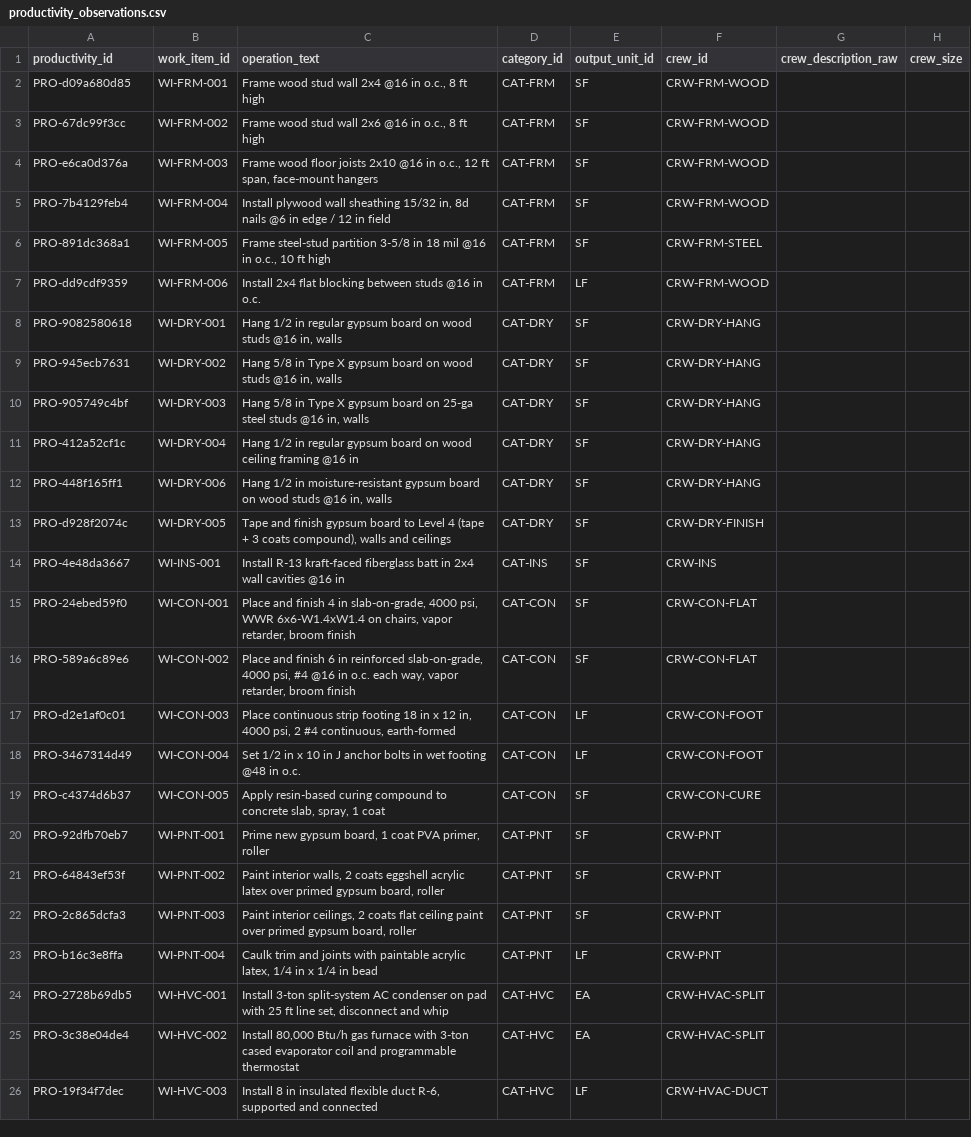
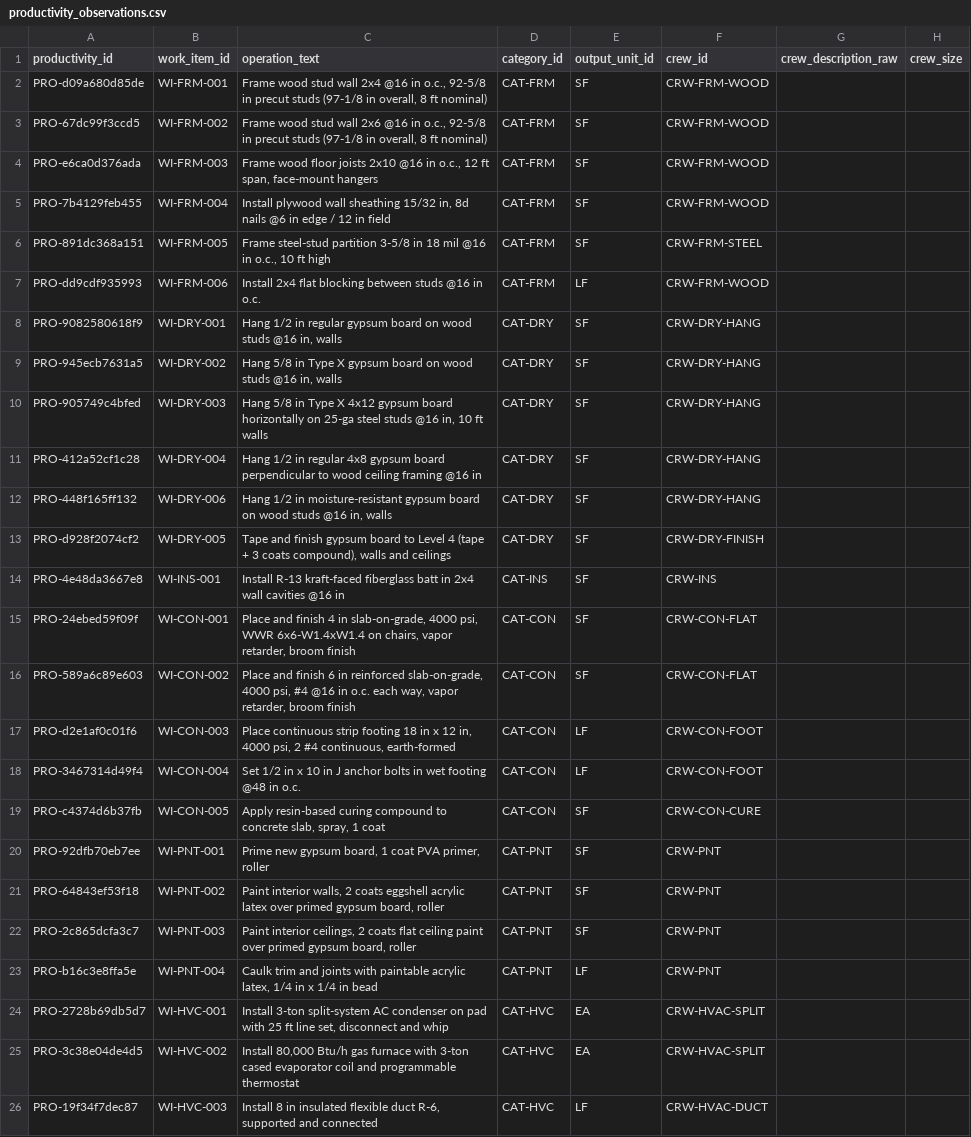
Before and after one commit to noctevusapp-a11y/owl-tower-os-app, a CSV file: cost-db/data/csv/productivity_observations.csv, drawn as a sheet; only a part is shown; the diff names each change by its address in the sheet, - before the commit and + after, or states it on an @@ line.

```diff
--- a/cost-db/data/csv/productivity_observations.csv
+++ b/cost-db/data/csv/productivity_observations.csv
-A2 (productivity_id): PRO-d09a680d85
+A2 (productivity_id): PRO-d09a680d85de
-C2 (operation_text): …in o.c., 8 ft high
+C2 (operation_text): …in o.c., 92-5/8 in precut studs (97-1/8 in overall, 8 ft nominal)
-A3 (productivity_id): PRO-67dc99f3cc
+A3 (productivity_id): PRO-67dc99f3ccd5
-C3 (operation_text): …in o.c., 8 ft high
+C3 (operation_text): …in o.c., 92-5/8 in precut studs (97-1/8 in overall, 8 ft nominal)
-A4 (productivity_id): PRO-e6ca0d376a
+A4 (productivity_id): PRO-e6ca0d376ada
-A5 (productivity_id): PRO-7b4129feb4
+A5 (productivity_id): PRO-7b4129feb455
-A6 (productivity_id): PRO-891dc368a1
+A6 (productivity_id): PRO-891dc368a151
-A7 (productivity_id): PRO-dd9cdf9359
+A7 (productivity_id): PRO-dd9cdf935993
-A8 (productivity_id): PRO-9082580618
+A8 (productivity_id): PRO-9082580618f9
-A9 (productivity_id): PRO-945ecb7631
+A9 (productivity_id): PRO-945ecb7631a5
-A10 (productivity_id): PRO-905749c4bf
+A10 (productivity_id): PRO-905749c4bfed
-C10 (operation_text): …Type X gypsum board on 25-ga steel studs @16 in, walls
+C10 (operation_text): …Type X 4x12 gypsum board horizontally on 25-ga steel studs @16 in, 10 ft walls
-A11 (productivity_id): PRO-412a52cf1c
+A11 (productivity_id): PRO-412a52cf1c28
-C11 (operation_text): …in regular gypsum board on wood ceiling…
+C11 (operation_text): …in regular 4x8 gypsum board perpendicular to wood ceiling…
-A12 (productivity_id): PRO-448f165ff1
+A12 (productivity_id): PRO-448f165ff132
-A13 (productivity_id): PRO-d928f2074c
+A13 (productivity_id): PRO-d928f2074cf2
-A14 (productivity_id): PRO-4e48da3667
+A14 (productivity_id): PRO-4e48da3667e8
-A15 (productivity_id): PRO-24ebed59f0
+A15 (productivity_id): PRO-24ebed59f09f
-A16 (productivity_id): PRO-589a6c89e6
+A16 (productivity_id): PRO-589a6c89e603
-A17 (productivity_id): PRO-d2e1af0c01
+A17 (productivity_id): PRO-d2e1af0c01f6
-A18 (productivity_id): PRO-3467314d49
+A18 (productivity_id): PRO-3467314d49f4
-A19 (productivity_id): PRO-c4374d6b37
+A19 (productivity_id): PRO-c4374d6b37fb
-A20 (productivity_id): PRO-92dfb70eb7
+A20 (productivity_id): PRO-92dfb70eb7ee
-A21 (productivity_id): PRO-64843ef53f
+A21 (productivity_id): PRO-64843ef53f18
-A22 (productivity_id): PRO-2c865dcfa3
+A22 (productivity_id): PRO-2c865dcfa3c7
-A23 (productivity_id): PRO-b16c3e8ffa
+A23 (productivity_id): PRO-b16c3e8ffa5e
-A24 (productivity_id): PRO-2728b69db5
+A24 (productivity_id): PRO-2728b69db5d7
-A25 (productivity_id): PRO-3c38e04de4
+A25 (productivity_id): PRO-3c38e04de4d5
-A26 (productivity_id): PRO-19f34f7dec
+A26 (productivity_id): PRO-19f34f7dec87
```
Also changed, not shown: cost-db/data/csv/assembly_components.csv, cost-db/data/csv/indices.csv, 31 other files.
